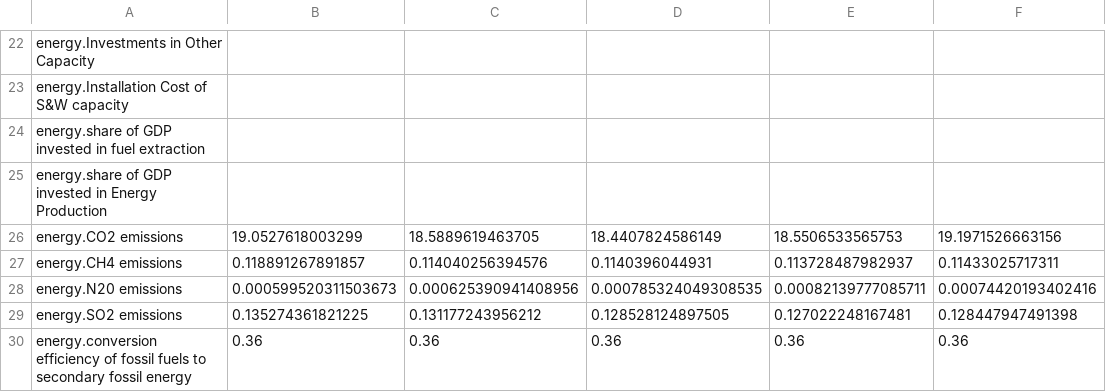
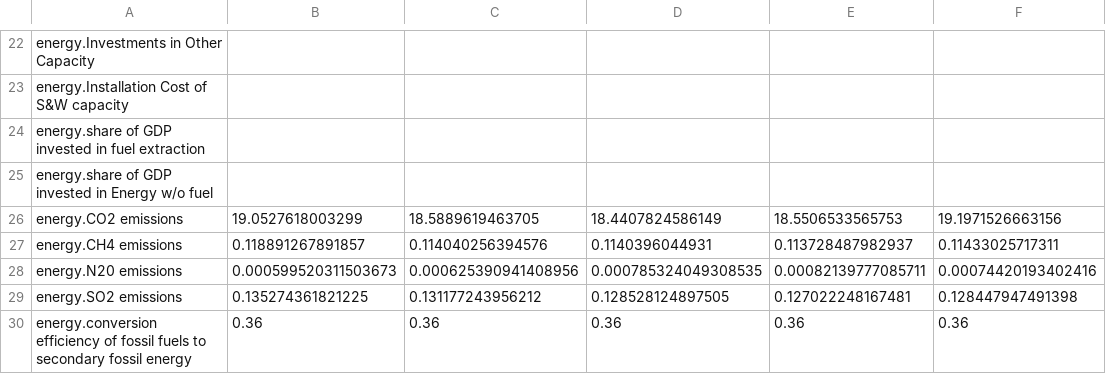
Before and after one commit to metno/WorldTransFRIDA, a CSV file: scratchboard/energy/data/realWorldCalibrationData-scaled.csv, drawn as a sheet; only a part is shown, gaps mark what is left out; the diff names each change by its address in the sheet, - before the commit and + after, or states it on an @@ line.

Commit message:
renamed energy share in Energy Productuion
renamed to share of GDP invested in Energy w/o fuel

```diff
--- a/scratchboard/energy/data/realWorldCalibrationData-scaled.csv
+++ b/scratchboard/energy/data/realWorldCalibrationData-scaled.csv
-A25: …in Energy Production
+A25: …in Energy w/o fuel
```
Also changed, not shown: 1 other file.
